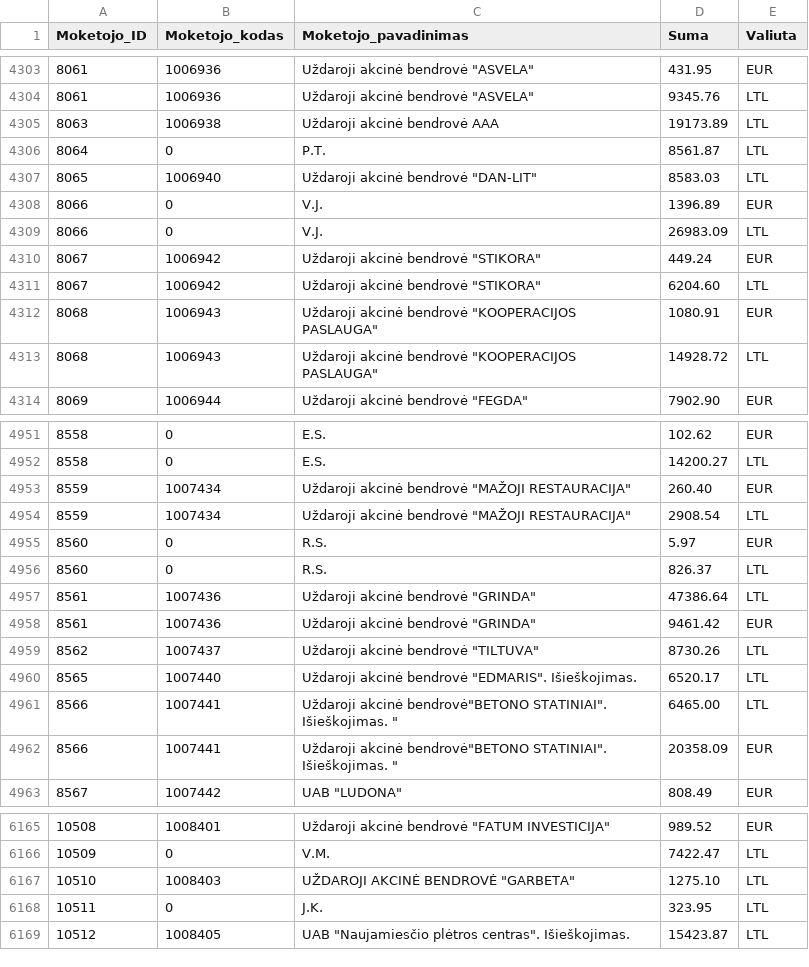
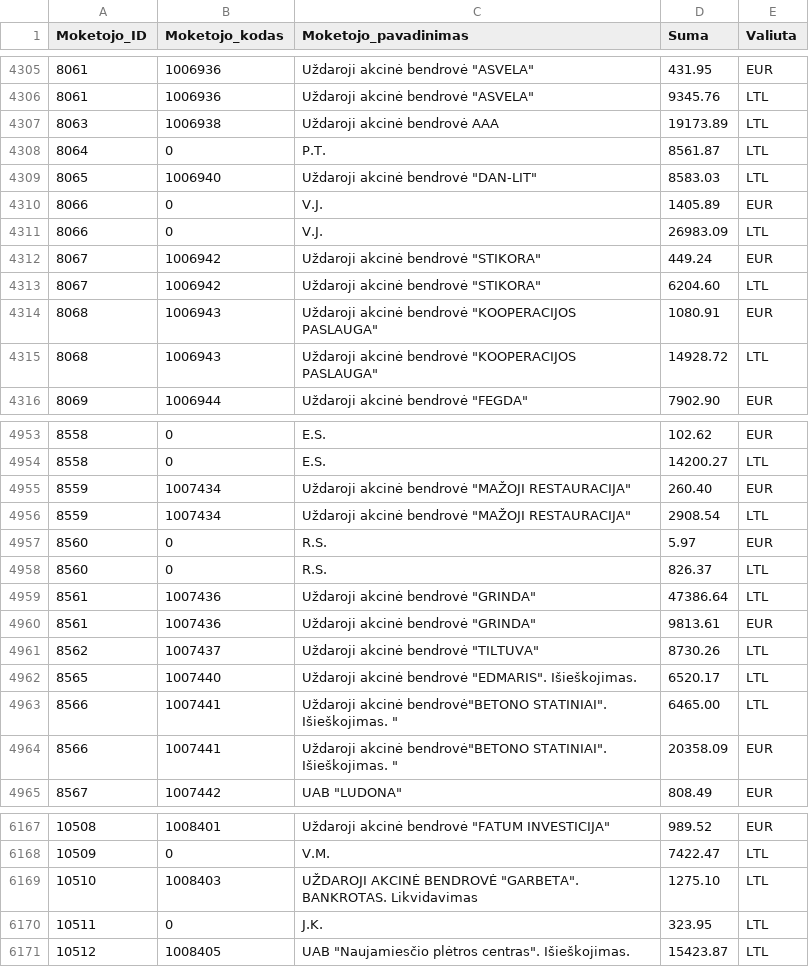
Before and after one commit to vilnius/zemesnuomossutartys, a TSV file: data/Sumos.tsv, drawn as a sheet; only a part is shown, gaps mark what is left out; the diff covers the shown part only.

```diff
--- a/data/Sumos.tsv
+++ b/data/Sumos.tsv
@@ -4307,3 +4309,3 @@
 8065	1006940	Uždaroji akcinė bendrovė "DAN-LIT"	8583.03	LTL
-8066	0	V.J.	1396.89	EUR
+8066	0	V.J.	1405.89	EUR
 8066	0	V.J.	26983.09	LTL
@@ -4957,3 +4959,3 @@
 8561	1007436	Uždaroji akcinė bendrovė "GRINDA"	47386.64	LTL
-8561	1007436	Uždaroji akcinė bendrovė "GRINDA"	9461.42	EUR
+8561	1007436	Uždaroji akcinė bendrovė "GRINDA"	9813.61	EUR
 8562	1007437	Uždaroji akcinė bendrovė "TILTUVA"	8730.26	LTL
@@ -6166,3 +6168,3 @@
 10509	0	V.M.	7422.47	LTL
-10510	1008403	UŽDAROJI AKCINĖ BENDROVĖ "GARBETA"	1275.10	LTL
+10510	1008403	UŽDAROJI AKCINĖ BENDROVĖ "GARBETA". BANKROTAS. Likvidavimas	1275.10	LTL
 10511	0	J.K.	323.95	LTL
```
Also changed, not shown: 3 added rows and 2 removed rows elsewhere in this file.
